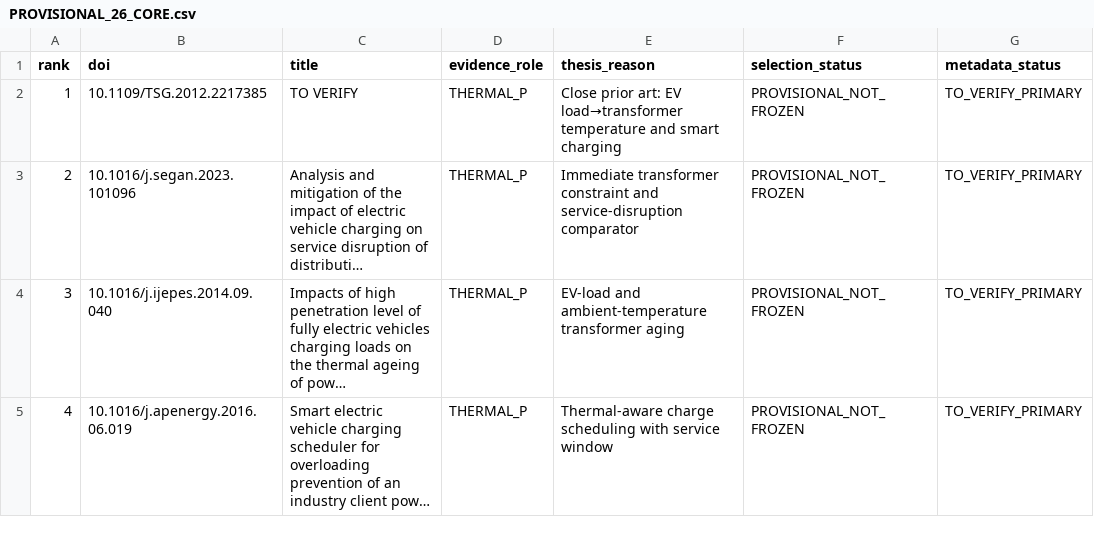
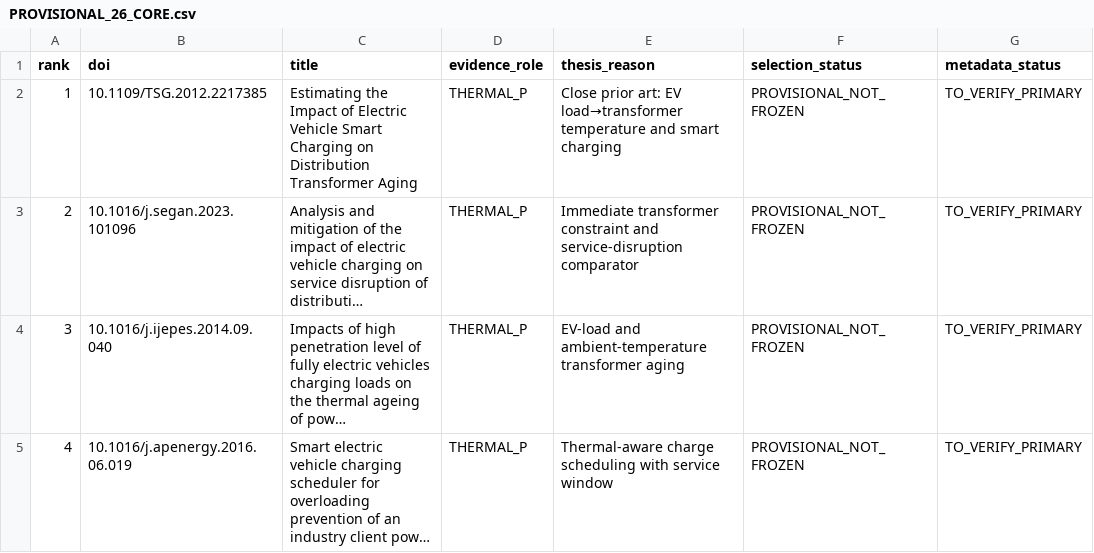
Before and after one commit to Dosust/MSE-thesis, a CSV file: project/literature_review/thermal_26_audit_2026-10-09/PROVISIONAL_26_CORE.csv, drawn as a sheet; only a part is shown; long unchanged cells end in …; the diff names each change by its address in the sheet, - before the commit and + after, or states it on an @@ line.

Commit message:
data: correct Hilshey candidate title from inspected primary article

```diff
--- a/project/literature_review/thermal_26_audit_2026-10-09/PROVISIONAL_26_CORE.csv
+++ b/project/literature_review/thermal_26_audit_2026-10-09/PROVISIONAL_26_CORE.csv
-C2 (title): TO VERIFY
+C2 (title): Estimating the Impact of Electric Vehicle Smart Charging on Distribution Transformer Aging
```
